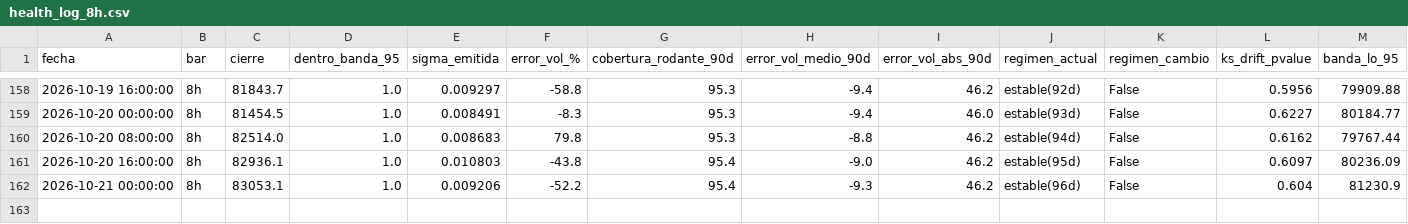
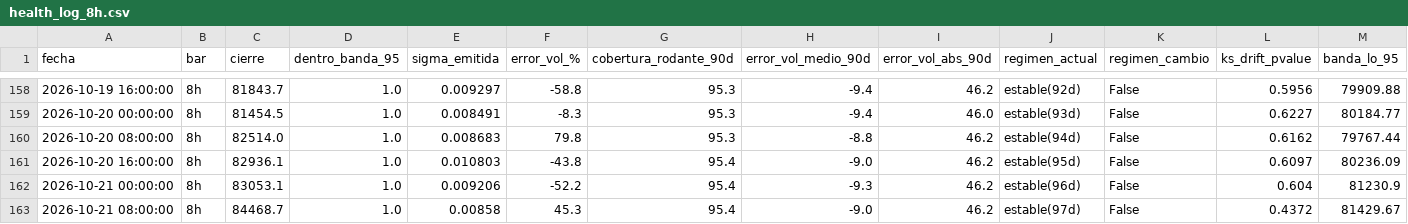
Before and after one commit to jwhinds74/btc-risk-bands, a CSV file: monitoring/health_log_8h.csv, drawn as a sheet; only a part is shown, gaps mark what is left out; rows hold the shown columns only; the diff names each change by its address in the sheet, - before the commit and + after, or states it on an @@ line.

Commit message:
monitor 8h: 2026-10-21 20:03

```diff
--- a/monitoring/health_log_8h.csv
+++ b/monitoring/health_log_8h.csv
+row 163: 2026-10-21 08:00:00 | 8h | 84468.7 | 1.0 | 0.00858 | 45.3 | 95.4 | -9.0 | 46.2 | estable(97d) | False | 0.4372 | 81429.67
```
Also changed, not shown: btc_ohlcv_cache_8h.csv, 2 other files.
